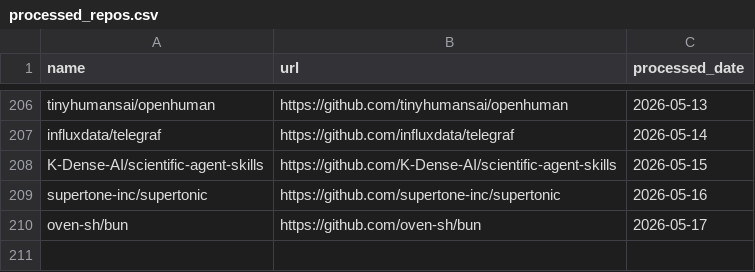
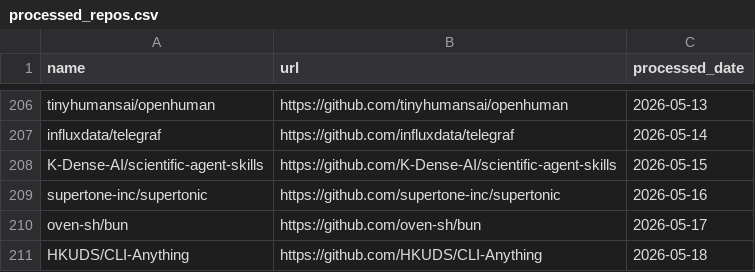
Before and after one commit to veyvin/onedaygithub, a CSV file: processed_repos.csv, drawn as a sheet; only a part is shown, gaps mark what is left out.

```diff
--- a/processed_repos.csv
+++ b/processed_repos.csv
@@ -210 +210,2 @@ supertone-inc/supertonic,https://github.com/supertone-inc/supertonic,2026-05-16
 oven-sh/bun,https://github.com/oven-sh/bun,2026-05-17
+HKUDS/CLI-Anything,https://github.com/HKUDS/CLI-Anything,2026-05-18
```
